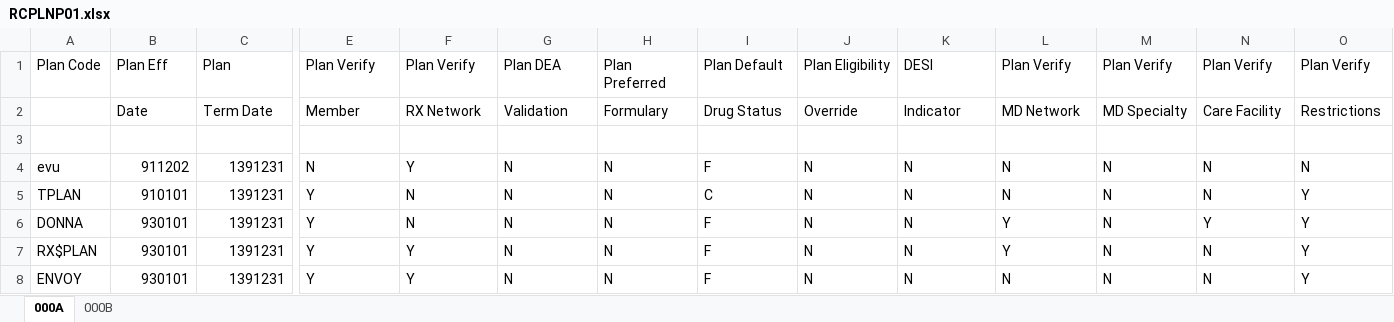
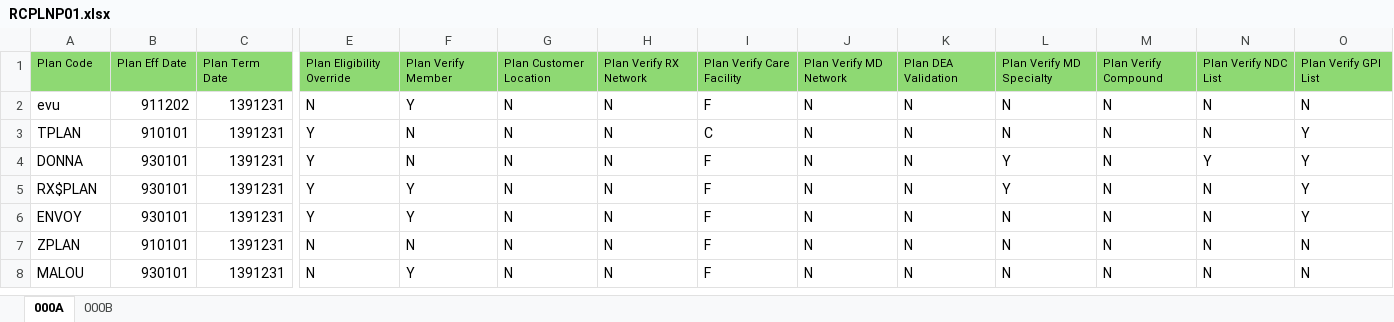
Before and after one commit to indirabala-student/ExcelUpdatePrototype, an Excel workbook: src/main/java/org/example/RCPLNP01.xlsx, sheet 000A, drawn as a sheet; only a part is shown, gaps mark what is left out; the shorter side is filled out with more unchanged rows; values as stored, in another font and other column widths than the file's, no borders; conditional formats not drawn; rows hold the shown columns only; the diff covers the shown part only; the diff names each change by its address in the sheet, - before the commit and + after, or states it on an @@ line.

Commit message:
updated 2 excel inserted

```diff
--- a/src/main/java/org/example/RCPLNP01.xlsx (sheet 000A)
+++ b/src/main/java/org/example/RCPLNP01.xlsx (sheet 000A)
-A1:O1 fill: none
+A1:O1 fill: #8ED973, text size: smaller
-B1: Plan Eff
+B1: Plan Eff Date
-C1: Plan
+C1: Plan Term Date
-E1: Plan Verify
+E1: Plan Eligibility Override
-F1: Plan Verify
+F1: Plan Verify Member
-G1: Plan DEA
+G1: Plan Customer Location
-H1: Plan Preferred
+H1: Plan Verify RX Network
-I1: Plan Default
+I1: Plan Verify Care Facility
-J1: Plan Eligibility
+J1: Plan Verify MD Network
-K1: DESI
+K1: Plan DEA Validation
-L1: Plan Verify
+L1: Plan Verify MD Specialty
-M1: Plan Verify
+M1: Plan Verify Compound
-N1: Plan Verify
+N1: Plan Verify NDC List
-O1: Plan Verify
+O1: Plan Verify GPI List
-row 2:  | Date | Term Date | Member | RX Network | Validation | Formulary | Drug Status | Override | Indicator | MD Network | MD Specialty | Care Facility | Restrictions
-row 3: (empty)
```
Also changed, not shown: 38 edited cells and cell formats elsewhere in this sheet, src/main/java/org/example/example.xlsx.
